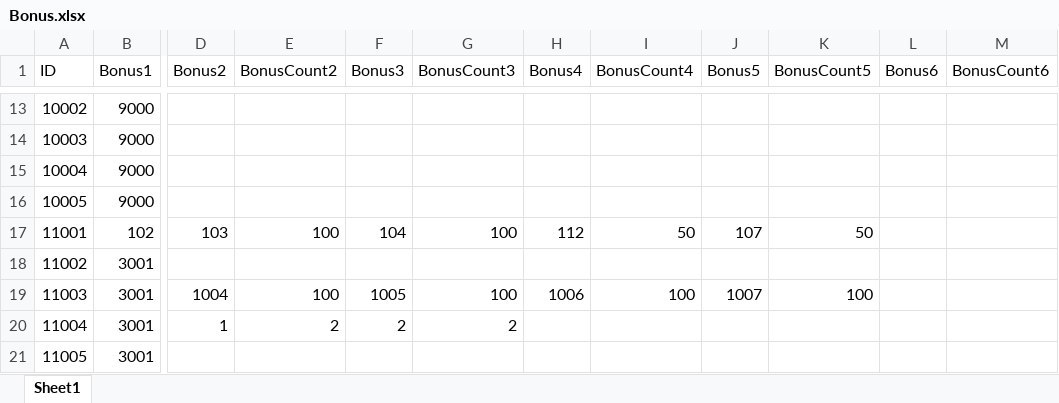
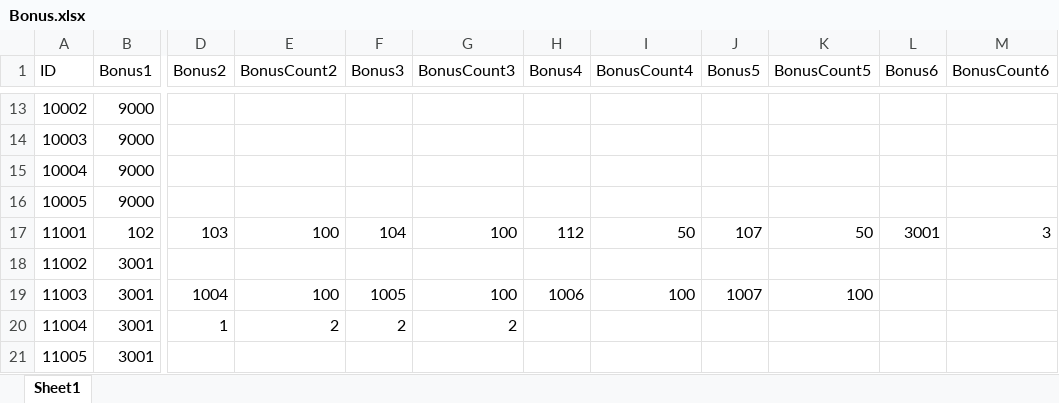
Before and after one commit to jobcrowngame/CraftStory, an Excel workbook: Config/Excel/Bonus.xlsx, sheet Sheet1, drawn as a sheet; only a part is shown, gaps mark what is left out; values as stored, in another font and other column widths than the file's, no borders; table styles not drawn; the diff names each change by its address in the sheet, - before the commit and + after, or states it on an @@ line.

```diff
--- a/Config/Excel/Bonus.xlsx (sheet Sheet1)
+++ b/Config/Excel/Bonus.xlsx (sheet Sheet1)
-L17 (Bonus6): (empty)
+L17 (Bonus6): 3001
-M17 (BonusCount6): (empty)
+M17 (BonusCount6): 3
```
Also changed, not shown: Config/Excel/Shop.xlsx, 26 other files.
